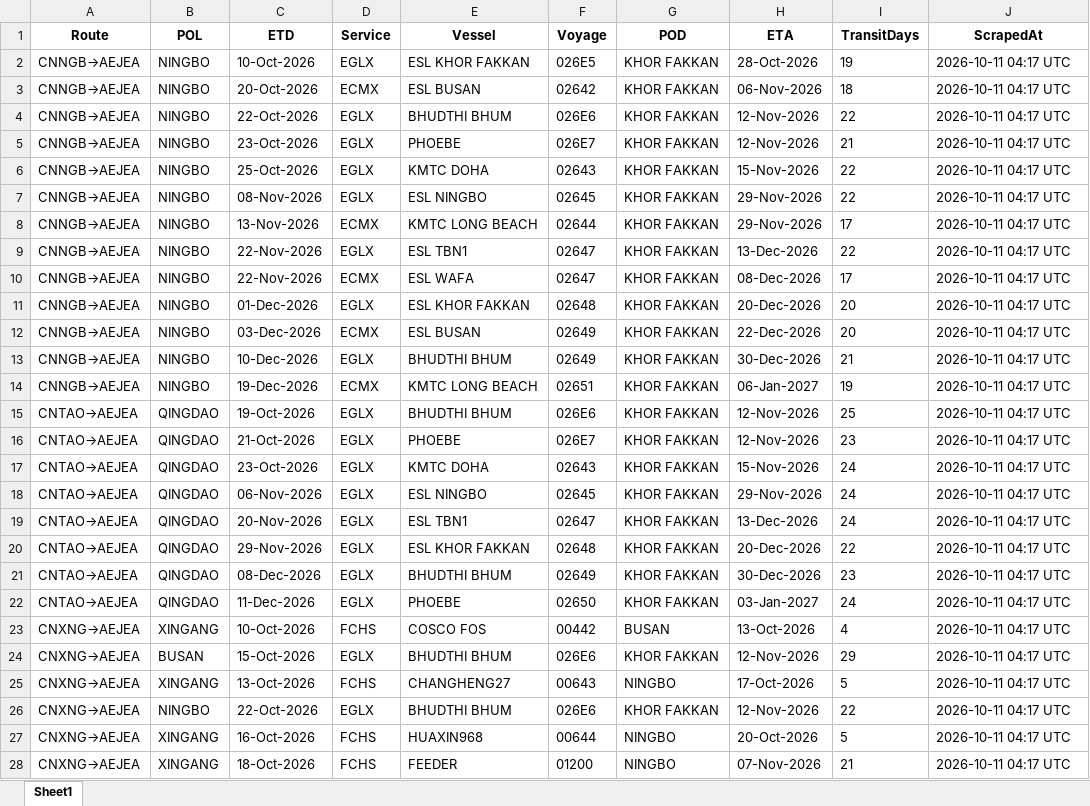
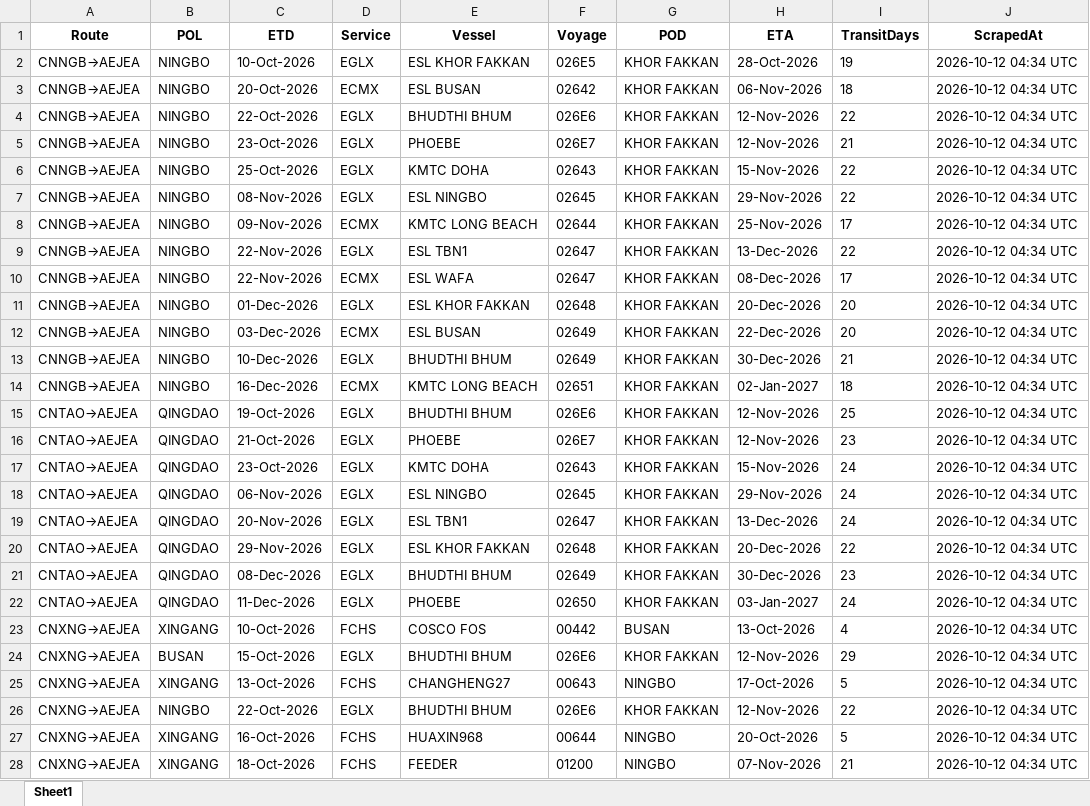
Before and after one commit to ply93/esl-schedule-fetcher, an Excel workbook: output/esl_schedules_latest.xlsx, sheet Sheet1, drawn as a sheet; only a part is shown; values as stored, in another font and other column widths than the file's, no borders; the diff covers the shown part only; the diff names each change by its address in the sheet, - before the commit and + after, or states it on an @@ line.

```diff
--- a/output/esl_schedules_latest.xlsx (sheet Sheet1)
+++ b/output/esl_schedules_latest.xlsx (sheet Sheet1)
-J2:J28 (ScrapedAt): 2026-10-11 04:17 UTC
+J2:J28 (ScrapedAt): 2026-10-12 04:34 UTC
-C8 (ETD): 13-Nov-2026
+C8 (ETD): 09-Nov-2026
-H8 (ETA): 29-Nov-2026
+H8 (ETA): 25-Nov-2026
-C14 (ETD): 19-Dec-2026
+C14 (ETD): 16-Dec-2026
-H14 (ETA): 06-Jan-2027
+H14 (ETA): 02-Jan-2027
-I14 (TransitDays): 19
+I14 (TransitDays): 18
```
Also changed, not shown: 1 added row, 1 removed row and 26 edited cells elsewhere in this sheet, output/one_schedules_latest.xlsx, 2 other files.
